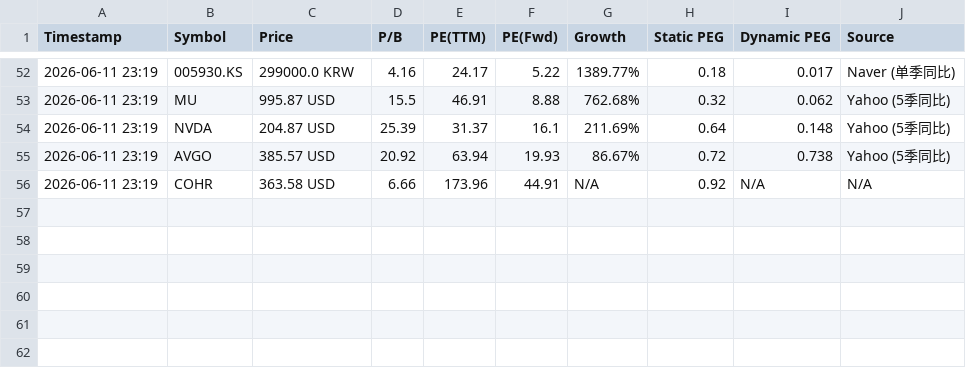
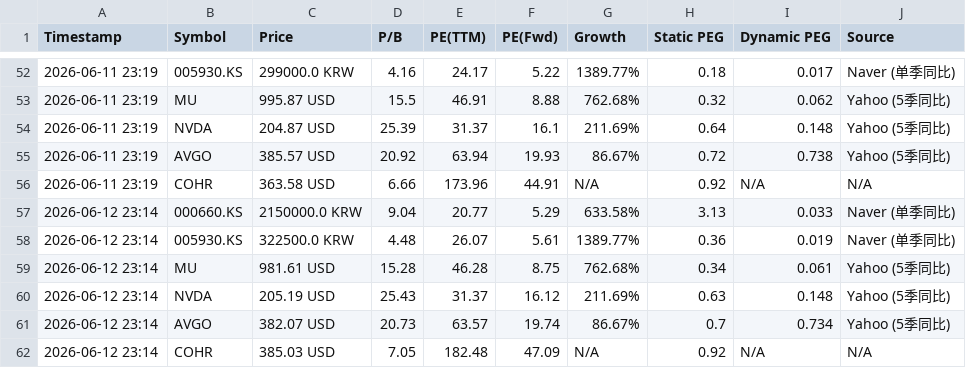
Before and after one commit to ciciwang91/Dynamic-PEG-Tracker, a CSV file: valuation_log.csv, drawn as a sheet; only a part is shown, gaps mark what is left out.

```diff
--- a/valuation_log.csv
+++ b/valuation_log.csv
@@ -56 +56,7 @@ Timestamp,Symbol,Price,P/B,PE(TTM),PE(Fwd),Growth,Static PEG,Dynamic PEG,Source
 2026-06-11 23:19,COHR,363.58 USD,6.66,173.96,44.91,N/A,0.92,N/A,N/A
+2026-06-12 23:14,000660.KS,2150000.0 KRW,9.04,20.77,5.29,633.58%,3.13,0.033,Naver (单季同比)
+2026-06-12 23:14,005930.KS,322500.0 KRW,4.48,26.07,5.61,1389.77%,0.36,0.019,Naver (单季同比)
+2026-06-12 23:14,MU,981.61 USD,15.28,46.28,8.75,762.68%,0.34,0.061,Yahoo (5季同比)
+2026-06-12 23:14,NVDA,205.19 USD,25.43,31.37,16.12,211.69%,0.63,0.148,Yahoo (5季同比)
+2026-06-12 23:14,AVGO,382.07 USD,20.73,63.57,19.74,86.67%,0.7,0.734,Yahoo (5季同比)
+2026-06-12 23:14,COHR,385.03 USD,7.05,182.48,47.09,N/A,0.92,N/A,N/A
```
